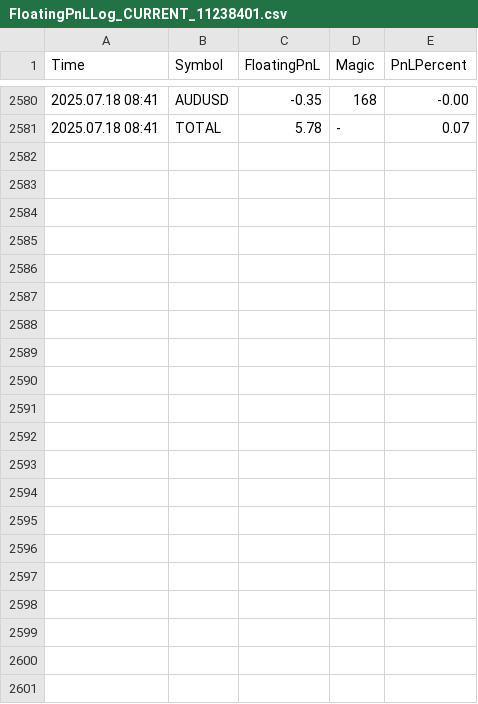
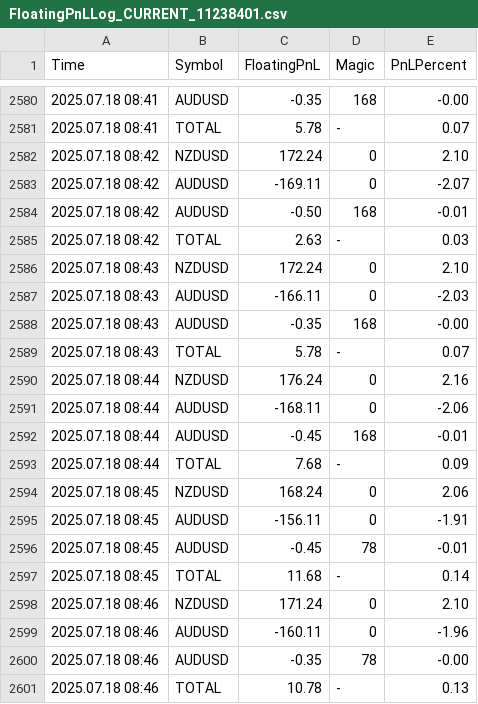
Before and after one commit to anshul-chaudhary/mt4-logs, a CSV file: FloatingPnLLog_CURRENT_11238401.csv, drawn as a sheet; only a part is shown, gaps mark what is left out; the diff names each change by its address in the sheet, - before the commit and + after, or states it on an @@ line.

Commit message:
Auto update logs Fri 07/18/2025  5:47:49.57

```diff
--- a/FloatingPnLLog_CURRENT_11238401.csv
+++ b/FloatingPnLLog_CURRENT_11238401.csv
+row 2582: 2025.07.18 08:42 | NZDUSD | 172.24 | 0 | 2.10
+row 2583: 2025.07.18 08:42 | AUDUSD | -169.11 | 0 | -2.07
+row 2584: 2025.07.18 08:42 | AUDUSD | -0.50 | 168 | -0.01
+row 2585: 2025.07.18 08:42 | TOTAL | 2.63 | - | 0.03
+row 2586: 2025.07.18 08:43 | NZDUSD | 172.24 | 0 | 2.10
+row 2587: 2025.07.18 08:43 | AUDUSD | -166.11 | 0 | -2.03
+row 2588: 2025.07.18 08:43 | AUDUSD | -0.35 | 168 | -0.00
+row 2589: 2025.07.18 08:43 | TOTAL | 5.78 | - | 0.07
+row 2590: 2025.07.18 08:44 | NZDUSD | 176.24 | 0 | 2.16
+row 2591: 2025.07.18 08:44 | AUDUSD | -168.11 | 0 | -2.06
+row 2592: 2025.07.18 08:44 | AUDUSD | -0.45 | 168 | -0.01
+row 2593: 2025.07.18 08:44 | TOTAL | 7.68 | - | 0.09
+row 2594: 2025.07.18 08:45 | NZDUSD | 168.24 | 0 | 2.06
+row 2595: 2025.07.18 08:45 | AUDUSD | -156.11 | 0 | -1.91
+row 2596: 2025.07.18 08:45 | AUDUSD | -0.45 | 78 | -0.01
+row 2597: 2025.07.18 08:45 | TOTAL | 11.68 | - | 0.14
+row 2598: 2025.07.18 08:46 | NZDUSD | 171.24 | 0 | 2.10
+row 2599: 2025.07.18 08:46 | AUDUSD | -160.11 | 0 | -1.96
+row 2600: 2025.07.18 08:46 | AUDUSD | -0.35 | 78 | -0.00
+row 2601: 2025.07.18 08:46 | TOTAL | 10.78 | - | 0.13
```
